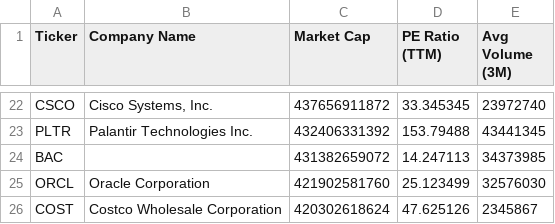
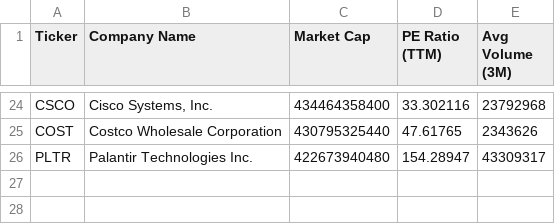
Before and after one commit to NK-Mikey/Stock-Market-Dashboard, a CSV file: data/fundamentals.csv, drawn as a sheet; only a part is shown, gaps mark what is left out; removed rows and columns are numbered as before the commit, all else as after; the diff covers the shown part only; the diff names each change by its address in the sheet, - before the commit and + after, or states it on an @@ line.

```diff
--- a/data/fundamentals.csv
+++ b/data/fundamentals.csv
-C24 (Market Cap): 437656911872
+C24 (Market Cap): 434464358400
-D24 (PE Ratio (TTM)): 33.345345
+D24 (PE Ratio (TTM)): 33.302116
-E24 (Avg Volume (3M)): 23972740
+E24 (Avg Volume (3M)): 23792968
-row 23: PLTR | Palantir Technologies Inc. | 432406331392 | 153.79488 | 43441345
-row 24: BAC |  | 431382659072 | 14.247113 | 34373985
-row 25: ORCL | Oracle Corporation | 421902581760 | 25.123499 | 32576030
-C25 (Market Cap): 420302618624
+C25 (Market Cap): 430795325440
-D25 (PE Ratio (TTM)): 47.625126
+D25 (PE Ratio (TTM)): 47.61765
-E25 (Avg Volume (3M)): 2345867
+E25 (Avg Volume (3M)): 2343626
+row 26: PLTR | Palantir Technologies Inc. | 422673940480 | 154.28947 | 43309317
```
Also changed, not shown: 4 added rows, 2 removed rows and 56 edited cells elsewhere in this file, data/dim_stock.csv, 1 other file.
